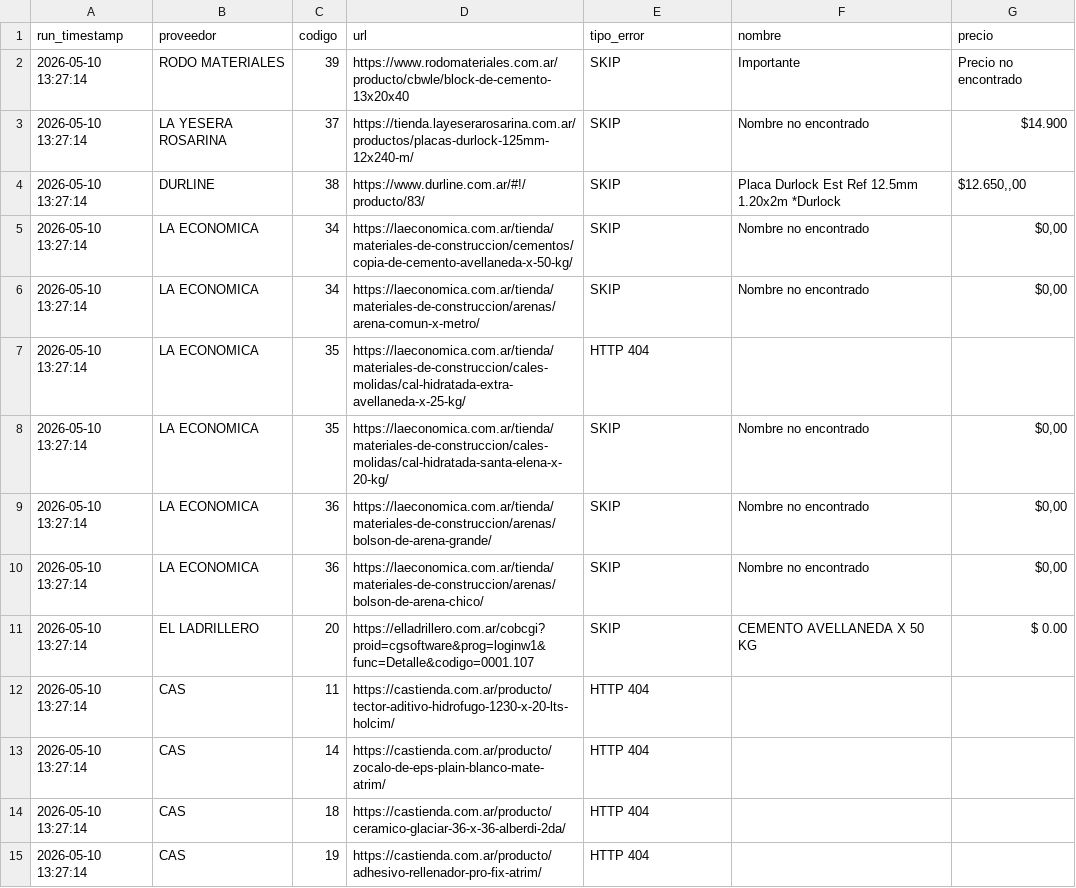
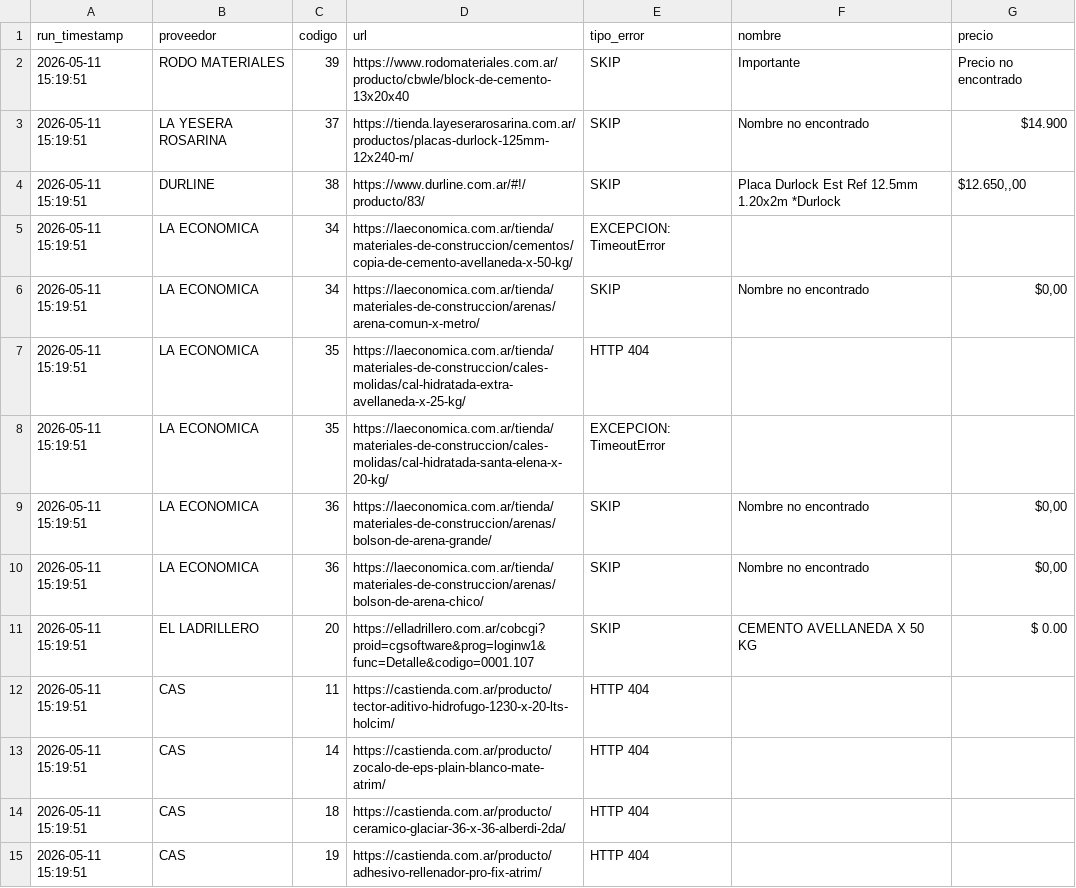
Before and after one commit to valentnluc/price_scrapper, a CSV file: errores.csv, drawn as a sheet.

```diff
--- a/errores.csv
+++ b/errores.csv
@@ -1,15 +1,15 @@
 run_timestamp,proveedor,codigo,url,tipo_error,nombre,precio
-2026-05-10 13:27:14,RODO MATERIALES,39,https://www.rodomateriales.com.ar/producto/cbwle/block-de-cemento-13x20x40,SKIP,Importante,Precio no encontrado
-2026-05-10 13:27:14,LA YESERA ROSARINA,37,https://tienda.layeserarosarina.com.ar/productos/placas-durlock-125mm-12x240-m/,SKIP,Nombre no encontrado,$14.900
-2026-05-10 13:27:14,DURLINE,38,https://www.durline.com.ar/#!/producto/83/,SKIP,Placa Durlock Est Ref 12.5mm 1.20x2m *Durlock,"$12.650,,00"
-2026-05-10 13:27:14,LA ECONOMICA,34,https://laeconomica.com.ar/tienda/materiales-de-construccion/cementos/copia-de-cemento-avellaneda-x-50-kg/,SKIP,Nombre no encontrado,"$0,00"
-2026-05-10 13:27:14,LA ECONOMICA,34,https://laeconomica.com.ar/tienda/materiales-de-construccion/arenas/arena-comun-x-metro/,SKIP,Nombre no encontrado,"$0,00"
-2026-05-10 13:27:14,LA ECONOMICA,35,https://laeconomica.com.ar/tienda/materiales-de-construccion/cales-molidas/cal-hidratada-extra-avellaneda-x-25-kg/,HTTP 404,,
-2026-05-10 13:27:14,LA ECONOMICA,35,https://laeconomica.com.ar/tienda/materiales-de-construccion/cales-molidas/cal-hidratada-santa-elena-x-20-kg/,SKIP,Nombre no encontrado,"$0,00"
-2026-05-10 13:27:14,LA ECONOMICA,36,https://laeconomica.com.ar/tienda/materiales-de-construccion/arenas/bolson-de-arena-grande/,SKIP,Nombre no encontrado,"$0,00"
-2026-05-10 13:27:14,LA ECONOMICA,36,https://laeconomica.com.ar/tienda/materiales-de-construccion/arenas/bolson-de-arena-chico/,SKIP,Nombre no encontrado,"$0,00"
-2026-05-10 13:27:14,EL LADRILLERO,20,https://elladrillero.com.ar/cobcgi?proid=cgsoftware&prog=loginw1&func=Detalle&codigo=0001.107,SKIP,CEMENTO AVELLANEDA X 50 KG,$ 0.00
-2026-05-10 13:27:14,CAS,11,https://castienda.com.ar/producto/tector-aditivo-hidrofugo-1230-x-20-lts-holcim/,HTTP 404,,
-2026-05-10 13:27:14,CAS,14,https://castienda.com.ar/producto/zocalo-de-eps-plain-blanco-mate-atrim/,HTTP 404,,
-2026-05-10 13:27:14,CAS,18,https://castienda.com.ar/producto/ceramico-glaciar-36-x-36-alberdi-2da/,HTTP 404,,
-2026-05-10 13:27:14,CAS,19,https://castienda.com.ar/producto/adhesivo-rellenador-pro-fix-atrim/,HTTP 404,,
+2026-05-11 15:19:51,RODO MATERIALES,39,https://www.rodomateriales.com.ar/producto/cbwle/block-de-cemento-13x20x40,SKIP,Importante,Precio no encontrado
+2026-05-11 15:19:51,LA YESERA ROSARINA,37,https://tienda.layeserarosarina.com.ar/productos/placas-durlock-125mm-12x240-m/,SKIP,Nombre no encontrado,$14.900
+2026-05-11 15:19:51,DURLINE,38,https://www.durline.com.ar/#!/producto/83/,SKIP,Placa Durlock Est Ref 12.5mm 1.20x2m *Durlock,"$12.650,,00"
+2026-05-11 15:19:51,LA ECONOMICA,34,https://laeconomica.com.ar/tienda/materiales-de-construccion/cementos/copia-de-cemento-avellaneda-x-50-kg/,EXCEPCION: TimeoutError,,
+2026-05-11 15:19:51,LA ECONOMICA,34,https://laeconomica.com.ar/tienda/materiales-de-construccion/arenas/arena-comun-x-metro/,SKIP,Nombre no encontrado,"$0,00"
+2026-05-11 15:19:51,LA ECONOMICA,35,https://laeconomica.com.ar/tienda/materiales-de-construccion/cales-molidas/cal-hidratada-extra-avellaneda-x-25-kg/,HTTP 404,,
+2026-05-11 15:19:51,LA ECONOMICA,35,https://laeconomica.com.ar/tienda/materiales-de-construccion/cales-molidas/cal-hidratada-santa-elena-x-20-kg/,EXCEPCION: TimeoutError,,
+2026-05-11 15:19:51,LA ECONOMICA,36,https://laeconomica.com.ar/tienda/materiales-de-construccion/arenas/bolson-de-arena-grande/,SKIP,Nombre no encontrado,"$0,00"
+2026-05-11 15:19:51,LA ECONOMICA,36,https://laeconomica.com.ar/tienda/materiales-de-construccion/arenas/bolson-de-arena-chico/,SKIP,Nombre no encontrado,"$0,00"
+2026-05-11 15:19:51,EL LADRILLERO,20,https://elladrillero.com.ar/cobcgi?proid=cgsoftware&prog=loginw1&func=Detalle&codigo=0001.107,SKIP,CEMENTO AVELLANEDA X 50 KG,$ 0.00
+2026-05-11 15:19:51,CAS,11,https://castienda.com.ar/producto/tector-aditivo-hidrofugo-1230-x-20-lts-holcim/,HTTP 404,,
+2026-05-11 15:19:51,CAS,14,https://castienda.com.ar/producto/zocalo-de-eps-plain-blanco-mate-atrim/,HTTP 404,,
+2026-05-11 15:19:51,CAS,18,https://castienda.com.ar/producto/ceramico-glaciar-36-x-36-alberdi-2da/,HTTP 404,,
+2026-05-11 15:19:51,CAS,19,https://castienda.com.ar/producto/adhesivo-rellenador-pro-fix-atrim/,HTTP 404,,
```
Also changed, not shown: url_status.csv.
